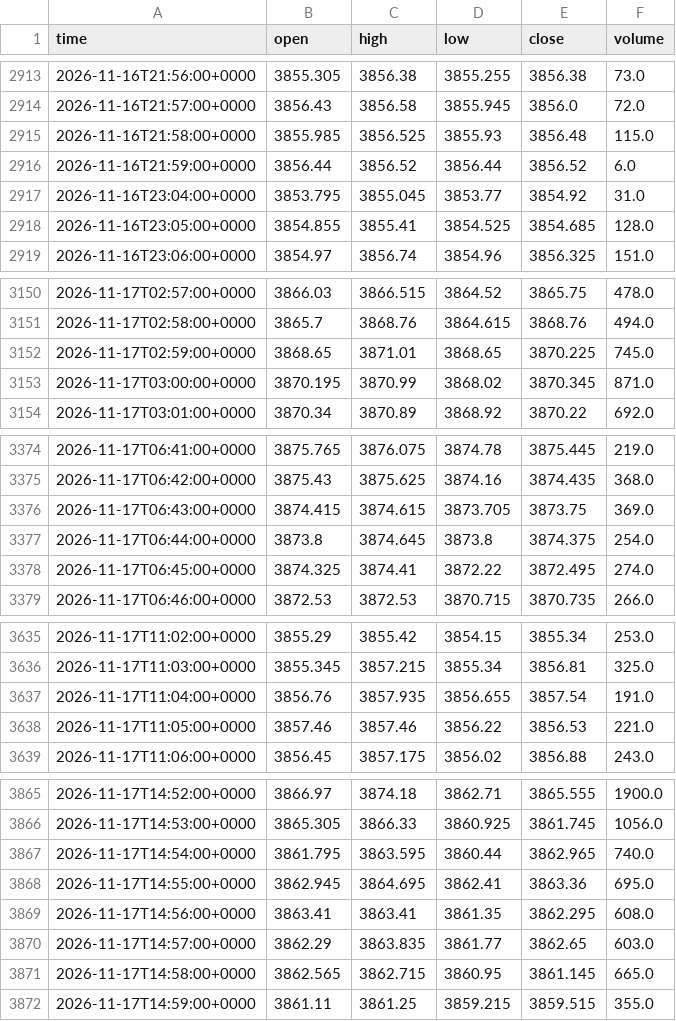
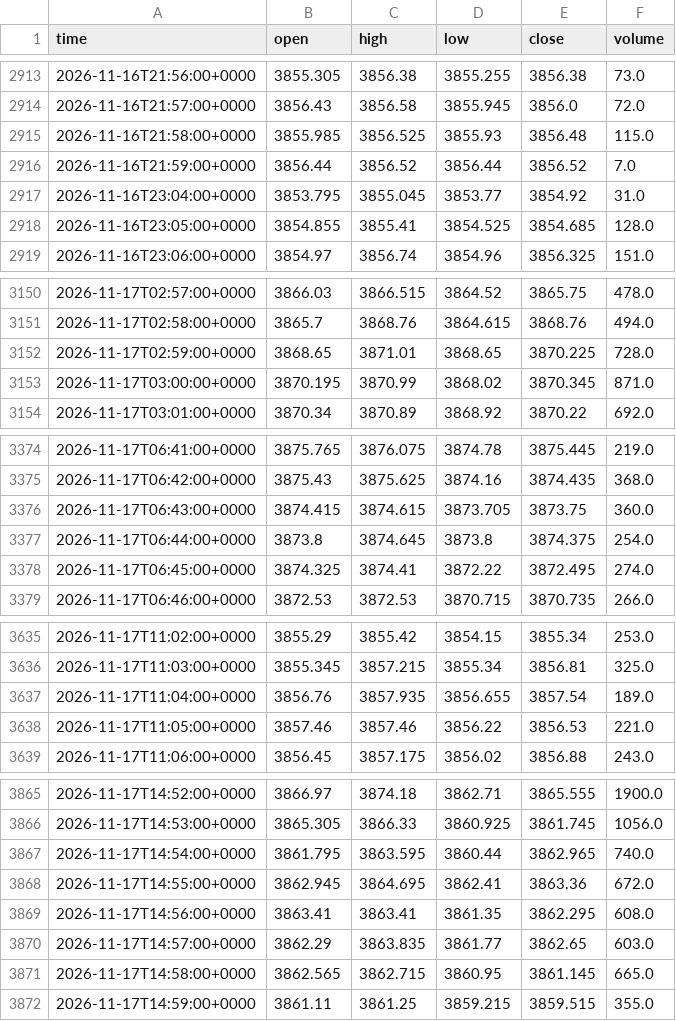
Before and after one commit to zubirsaleh/claude, a CSV file: data/xauusd_m1/2026-11.csv, drawn as a sheet; only a part is shown, gaps mark what is left out; the diff covers the shown part only.

```diff
--- a/data/xauusd_m1/2026-11.csv
+++ b/data/xauusd_m1/2026-11.csv
@@ -2915,3 +2915,3 @@ time,open,high,low,close,volume
 2026-11-16T21:58:00+0000,3855.985,3856.525,3855.93,3856.48,115.0
-2026-11-16T21:59:00+0000,3856.44,3856.52,3856.44,3856.52,6.0
+2026-11-16T21:59:00+0000,3856.44,3856.52,3856.44,3856.52,7.0
 2026-11-16T23:04:00+0000,3853.795,3855.045,3853.77,3854.92,31.0
@@ -3151,3 +3151,3 @@ time,open,high,low,close,volume
 2026-11-17T02:58:00+0000,3865.7,3868.76,3864.615,3868.76,494.0
-2026-11-17T02:59:00+0000,3868.65,3871.01,3868.65,3870.225,745.0
+2026-11-17T02:59:00+0000,3868.65,3871.01,3868.65,3870.225,728.0
 2026-11-17T03:00:00+0000,3870.195,3870.99,3868.02,3870.345,871.0
@@ -3375,3 +3375,3 @@ time,open,high,low,close,volume
 2026-11-17T06:42:00+0000,3875.43,3875.625,3874.16,3874.435,368.0
-2026-11-17T06:43:00+0000,3874.415,3874.615,3873.705,3873.75,369.0
+2026-11-17T06:43:00+0000,3874.415,3874.615,3873.705,3873.75,360.0
 2026-11-17T06:44:00+0000,3873.8,3874.645,3873.8,3874.375,254.0
@@ -3636,3 +3636,3 @@ time,open,high,low,close,volume
 2026-11-17T11:03:00+0000,3855.345,3857.215,3855.34,3856.81,325.0
-2026-11-17T11:04:00+0000,3856.76,3857.935,3856.655,3857.54,191.0
+2026-11-17T11:04:00+0000,3856.76,3857.935,3856.655,3857.54,189.0
 2026-11-17T11:05:00+0000,3857.46,3857.46,3856.22,3856.53,221.0
@@ -3867,3 +3867,3 @@ time,open,high,low,close,volume
 2026-11-17T14:54:00+0000,3861.795,3863.595,3860.44,3862.965,740.0
-2026-11-17T14:55:00+0000,3862.945,3864.695,3862.41,3863.36,695.0
+2026-11-17T14:55:00+0000,3862.945,3864.695,3862.41,3863.36,672.0
 2026-11-17T14:56:00+0000,3863.41,3863.41,3861.35,3862.295,608.0
```
Also changed, not shown: 16 added rows and 19 edited cells elsewhere in this file, 4 other files.
